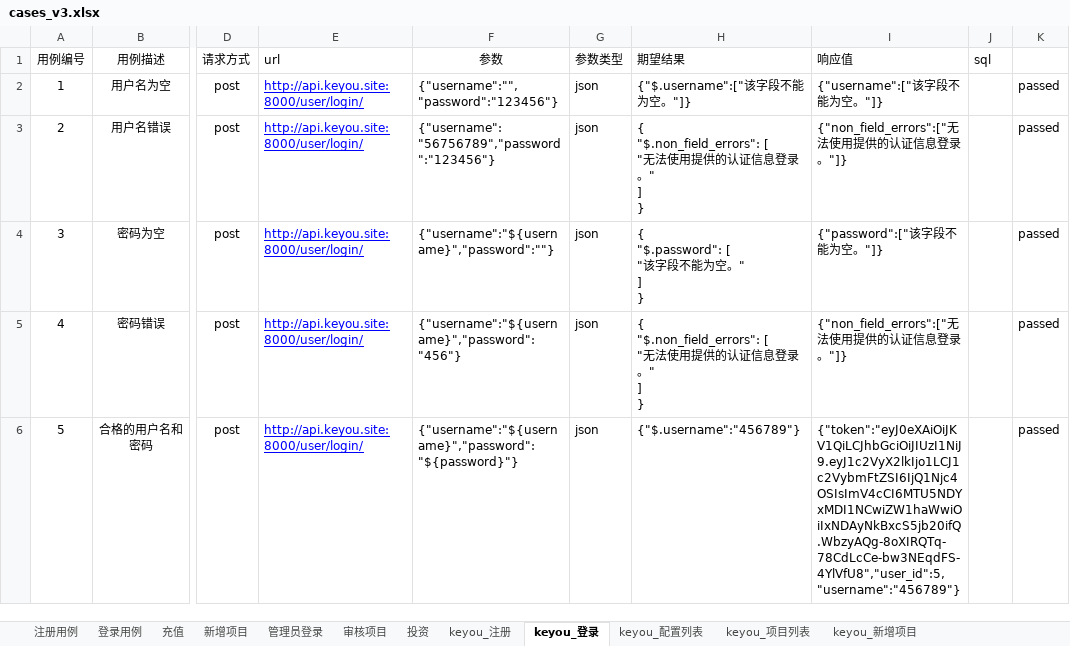
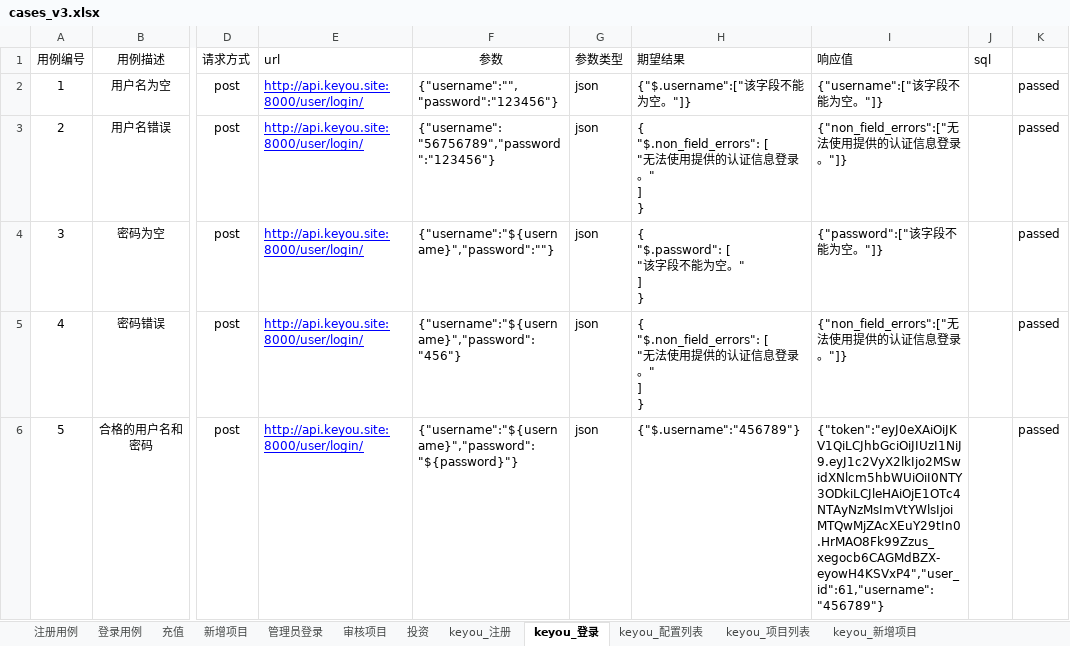
Before and after one commit to 1402259665/java19_v9, an Excel workbook: java19_auto_api_v9/target/test-classes/cases_v3.xlsx, sheet keyou_登录, drawn as a sheet; only a part is shown, gaps mark what is left out; values as stored, in another font and other column widths than the file's, no borders; the diff names each change by its address in the sheet, - before the commit and + after, or states it on an @@ line.

```diff
--- a/java19_auto_api_v9/target/test-classes/cases_v3.xlsx (sheet keyou_登录)
+++ b/java19_auto_api_v9/target/test-classes/cases_v3.xlsx (sheet keyou_登录)
-I6 (响应值): {"token":"eyJ0eXAiOiJKV1QiLCJhbGciOiJIUzI1NiJ9.eyJ1c2VyX2lkIjo1LCJ1c2VybmFtZSI6IjQ1Njc4OSIsImV4cCI6MTU5NDYxMDI1NCwiZW1haWwiOiIxNDAyNkBxcS5jb20ifQ.WbzyAQg-8oXIRQTq-78CdLcCe-bw3NEqdFS-4YlVfU8","user_id":5,"username":"456789"}
+I6 (响应值): {"token":"eyJ0eXAiOiJKV1QiLCJhbGciOiJIUzI1NiJ9.eyJ1c2VyX2lkIjo2MSwidXNlcm5hbWUiOiI0NTY3ODkiLCJleHAiOjE1OTc4NTAyNzMsImVtYWlsIjoiMTQwMjZAcXEuY29tIn0.HrMAO8Fk99Zzus_xegocb6CAGMdBZX-eyowH4KSVxP4","user_id":61,"username":"456789"}
```
Also changed, not shown: sheet keyou_新增项目, sheet keyou_项目列表, sheet keyou_配置列表, sheet keyou_注册, 2 other files.
